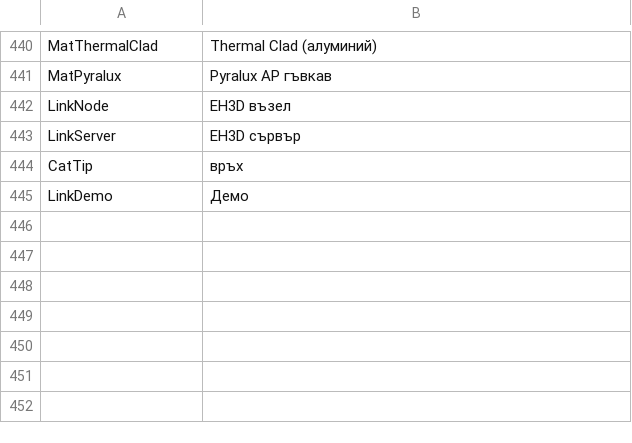
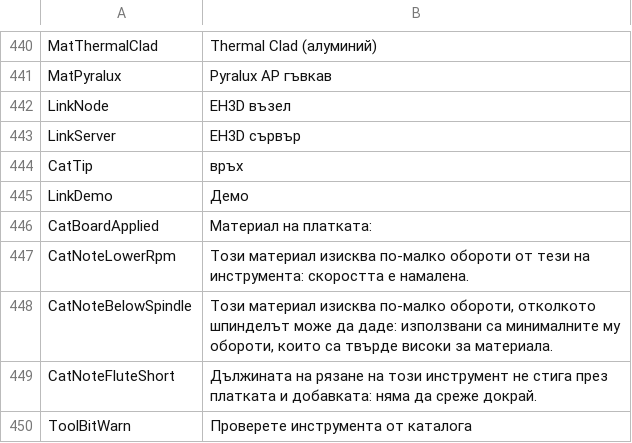
Before and after one commit to JuanenRac/EH3D-COMMON, a TSV file: crates/view/locales/bg.tsv, drawn as a sheet; only a part is shown, gaps mark what is left out; the diff names each change by its address in the sheet, - before the commit and + after, or states it on an @@ line.

Commit message:
Add the texts for the board material, the depth notes and the warning of a catalogue bit in all 37 languages

```diff
--- a/crates/view/locales/bg.tsv
+++ b/crates/view/locales/bg.tsv
+row 446: CatBoardApplied | Материал на платката:
+row 447: CatNoteLowerRpm | Този материал изисква по-малко обороти от тези на инструмента: скоростта е намалена.
+row 448: CatNoteBelowSpindle | Този материал изисква по-малко обороти, отколкото шпинделът може да даде: използвани са минималните му обороти, които са твърде високи за материала.
+row 449: CatNoteFluteShort | Дължината на рязане на този инструмент не стига през платката и добавката: няма да среже докрай.
+row 450: ToolBitWarn | Проверете инструмента от каталога
```
Also changed, not shown: crates/view/locales/el.tsv, crates/view/locales/ga.tsv, 27 other files.
